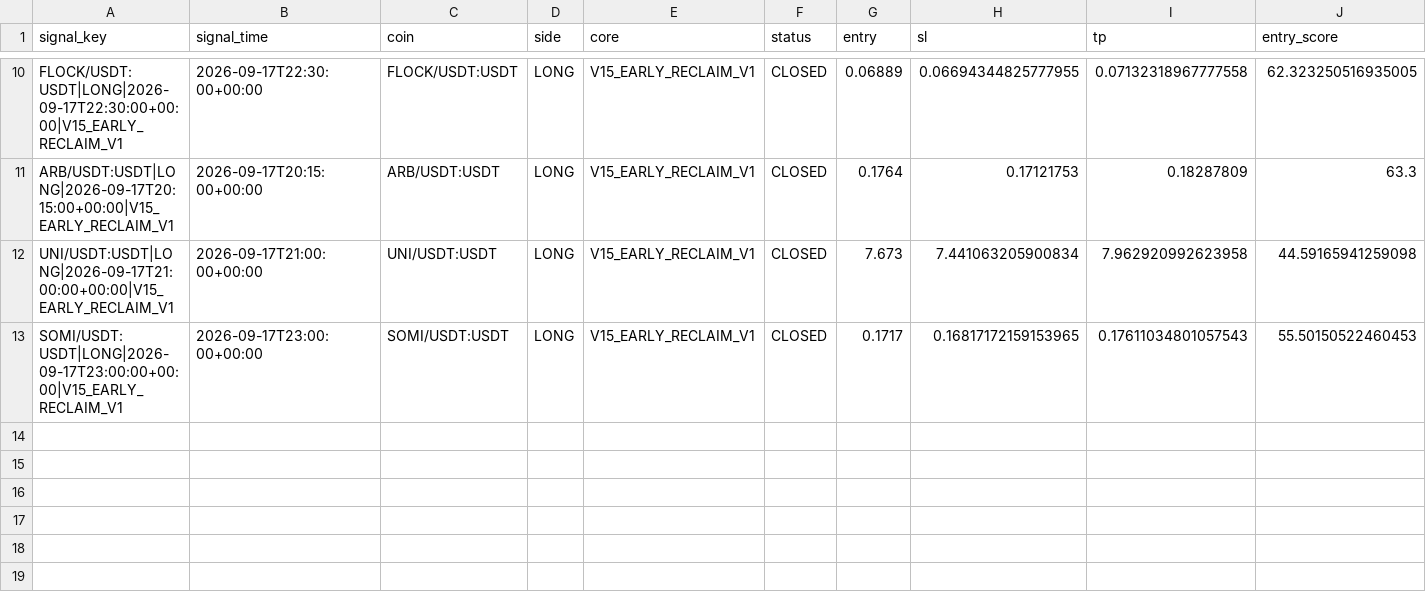
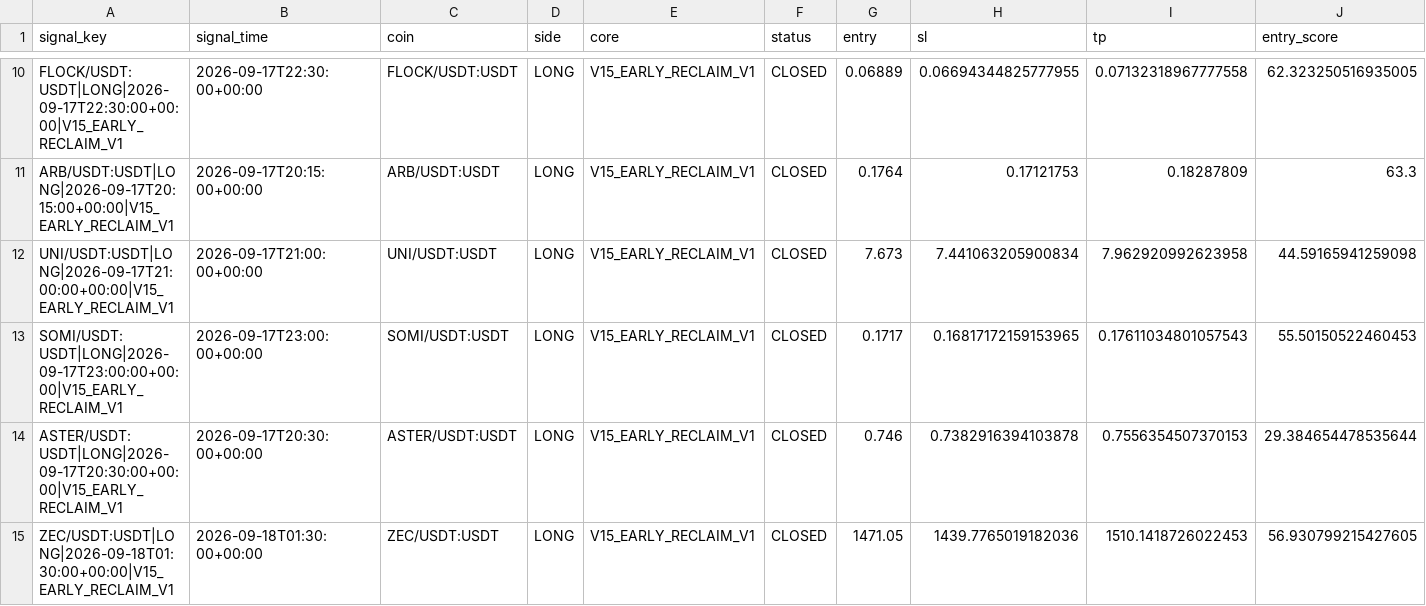
Before and after one commit to samesameagro-droid/sam-edge-v15-v8i, a CSV file: paper_v15_trading_journal.csv, drawn as a sheet; only a part is shown, gaps mark what is left out; rows hold the shown columns only; the diff names each change by its address in the sheet, - before the commit and + after, or states it on an @@ line.

Commit message:
paper: V15 professional forward state

```diff
--- a/paper_v15_trading_journal.csv
+++ b/paper_v15_trading_journal.csv
+row 14: ASTER/USDT:USDT|LONG|2026-09-17T20:30:00+00:00|V15_EARLY_RECLAIM_V1 | 2026-09-17T20:30:00+00:00 | ASTER/USDT:USDT | LONG | V15_EARLY_RECLAIM_V1 | CLOSED | 0.746 | 0.7382916394103878 | 0.7556354507370153 | 29.384654478535644
+row 15: ZEC/USDT:USDT|LONG|2026-09-18T01:30:00+00:00|V15_EARLY_RECLAIM_V1 | 2026-09-18T01:30:00+00:00 | ZEC/USDT:USDT | LONG | V15_EARLY_RECLAIM_V1 | CLOSED | 1471.05 | 1439.7765019182036 | 1510.1418726022453 | 56.930799215427605
```
Also changed, not shown: v15_forward_test_master_journal.csv, 6 other files.
